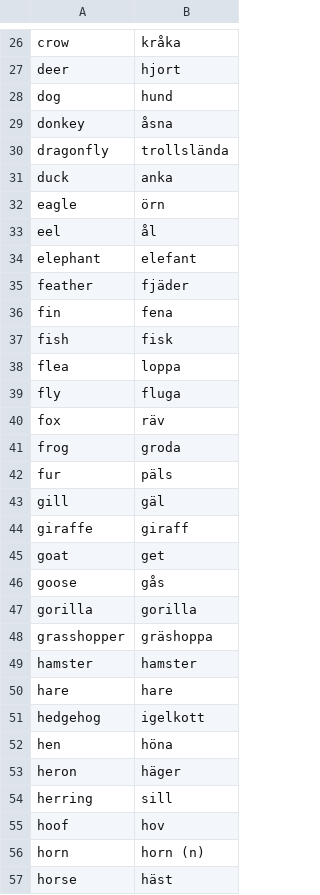
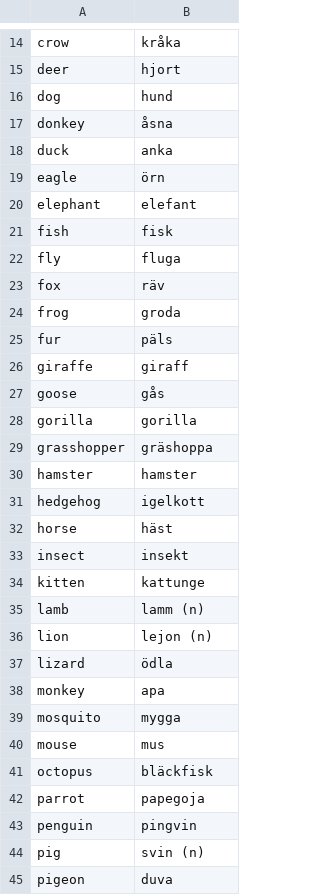
Before and after one commit to gurunars/languages, a CSV file: animals.csv, drawn as a sheet; only a part is shown, gaps mark what is left out; the shorter side is filled out with more unchanged rows; the diff covers the shown part only.

```diff
--- a/animals.csv
+++ b/animals.csv
@@ -30 +17,0 @@ donkey,åsna,,,,
-dragonfly,trollslända,,,,
@@ -33 +19,0 @@ eagle,örn,,,,
-eel,ål,,,,
@@ -35,2 +20,0 @@ elephant,elefant,,,,
-feather,fjäder,,,,
-fin,fena,,,,
@@ -38 +21,0 @@ fish,fisk,,,,
-flea,loppa,,,,
@@ -43 +25,0 @@ fur,päls,,,,
-gill,gäl,,, , 
@@ -45 +26,0 @@ giraffe,giraff,,,,
-goat,get,,,,
@@ -50 +30,0 @@ hamster,hamster,,,,
-hare,hare,,,,
@@ -52,5 +31,0 @@ hedgehog,igelkott,,,,
-hen,höna,,,,
-heron,häger,,,,
-herring,sill,,,,
-hoof,hov,,,,
-horn,horn (n),,,,
```
Also changed, not shown: 47 removed rows elsewhere in this file, food.csv, house_and_furniture.csv, 2 other files.
